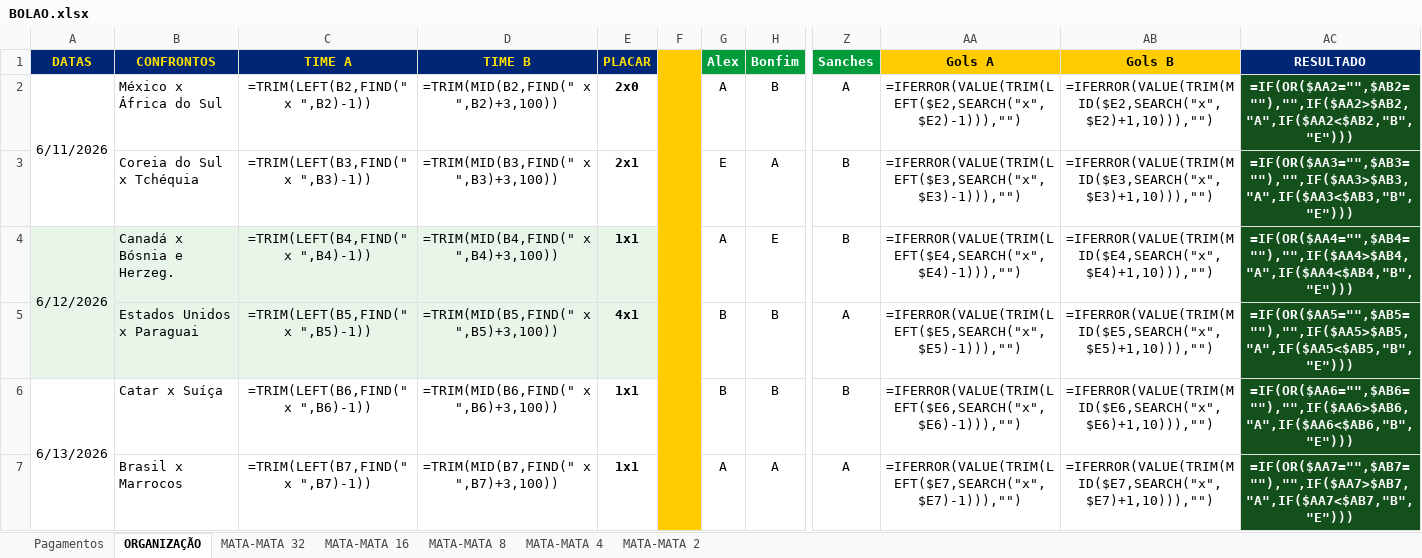
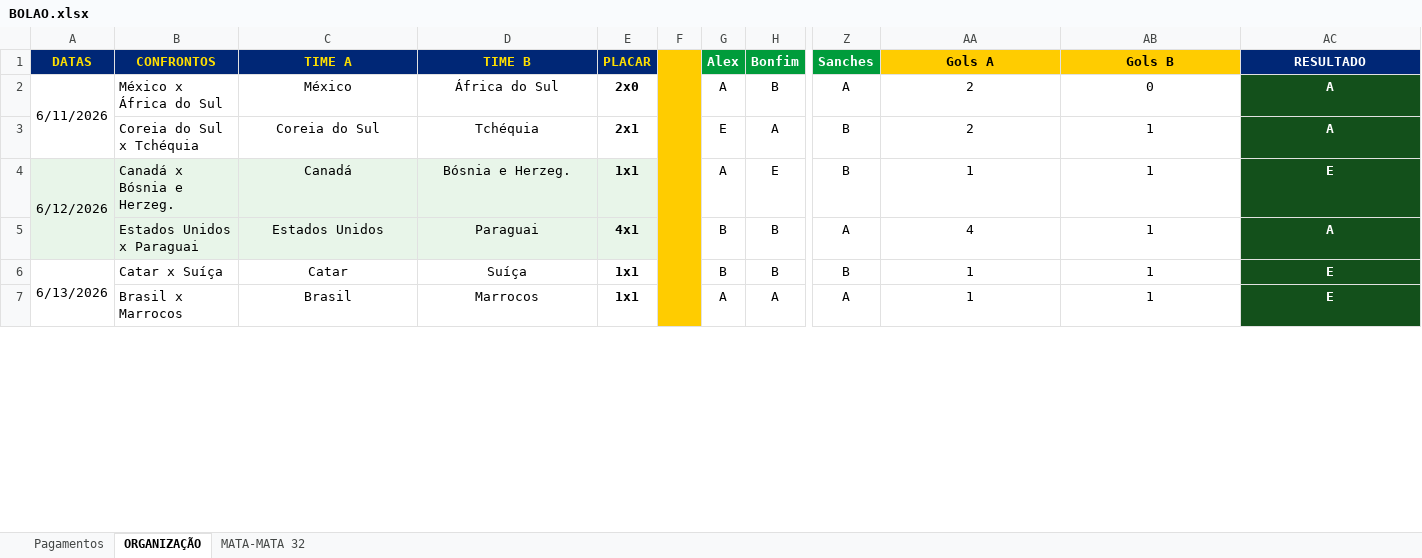
Before and after one commit to ChristianBranco/BolaoCopa, an Excel workbook: BOLAO.xlsx, sheet ORGANIZAÇÃO, drawn as a sheet; only a part is shown, gaps mark what is left out; values as stored, in another font and other column widths than the file's, no borders; formulas without a stored value are shown as written; conditional formats not drawn; the diff covers the shown part only; the diff names each change by its address in the sheet, - before the commit and + after, or states it on an @@ line.

```diff
--- a/BOLAO.xlsx (sheet ORGANIZAÇÃO)
+++ b/BOLAO.xlsx (sheet ORGANIZAÇÃO)
-sheet tab: MATA-MATA 16
-sheet tab: MATA-MATA 8
-sheet tab: MATA-MATA 4
-sheet tab: MATA-MATA 2
-C2 (TIME A): =TRIM(LEFT(B2,FIND(" x ",B2)-1))
+C2 (TIME A): México
-D2 (TIME B): =TRIM(MID(B2,FIND(" x ",B2)+3,100))
+D2 (TIME B): África do Sul
-F2:F7 fill: none
+F2:F7 fill: #FFCC00
-AA2 (Gols A): =IFERROR(VALUE(TRIM(LEFT($E2,SEARCH("x",$E2)-1))),"")
+AA2 (Gols A): 2
-AB2 (Gols B): =IFERROR(VALUE(TRIM(MID($E2,SEARCH("x",$E2)+1,10))),"")
+AB2 (Gols B): 0
-AC2 (RESULTADO): =IF(OR($AA2="",$AB2=""),"",IF($AA2>$AB2,"A",IF($AA2<$AB2,"B","E")))
+AC2 (RESULTADO): A
-C3 (TIME A): =TRIM(LEFT(B3,FIND(" x ",B3)-1))
+C3 (TIME A): Coreia do Sul
-D3 (TIME B): =TRIM(MID(B3,FIND(" x ",B3)+3,100))
+D3 (TIME B): Tchéquia
-AA3 (Gols A): =IFERROR(VALUE(TRIM(LEFT($E3,SEARCH("x",$E3)-1))),"")
+AA3 (Gols A): 2
-AB3 (Gols B): =IFERROR(VALUE(TRIM(MID($E3,SEARCH("x",$E3)+1,10))),"")
+AB3 (Gols B): 1
-AC3 (RESULTADO): =IF(OR($AA3="",$AB3=""),"",IF($AA3>$AB3,"A",IF($AA3<$AB3,"B","E")))
+AC3 (RESULTADO): A
-C4 (TIME A): =TRIM(LEFT(B4,FIND(" x ",B4)-1))
+C4 (TIME A): Canadá
-D4 (TIME B): =TRIM(MID(B4,FIND(" x ",B4)+3,100))
+D4 (TIME B): Bósnia e Herzeg.
-AA4 (Gols A): =IFERROR(VALUE(TRIM(LEFT($E4,SEARCH("x",$E4)-1))),"")
+AA4 (Gols A): 1
-AB4 (Gols B): =IFERROR(VALUE(TRIM(MID($E4,SEARCH("x",$E4)+1,10))),"")
+AB4 (Gols B): 1
-AC4 (RESULTADO): =IF(OR($AA4="",$AB4=""),"",IF($AA4>$AB4,"A",IF($AA4<$AB4,"B","E")))
+AC4 (RESULTADO): E
-A5 fill: none
+A5 fill: #E8F5E9
-C5 (TIME A): =TRIM(LEFT(B5,FIND(" x ",B5)-1))
+C5 (TIME A): Estados Unidos
-D5 (TIME B): =TRIM(MID(B5,FIND(" x ",B5)+3,100))
+D5 (TIME B): Paraguai
-AA5 (Gols A): =IFERROR(VALUE(TRIM(LEFT($E5,SEARCH("x",$E5)-1))),"")
+AA5 (Gols A): 4
-AB5 (Gols B): =IFERROR(VALUE(TRIM(MID($E5,SEARCH("x",$E5)+1,10))),"")
+AB5 (Gols B): 1
-AC5 (RESULTADO): =IF(OR($AA5="",$AB5=""),"",IF($AA5>$AB5,"A",IF($AA5<$AB5,"B","E")))
+AC5 (RESULTADO): A
-C6 (TIME A): =TRIM(LEFT(B6,FIND(" x ",B6)-1))
+C6 (TIME A): Catar
-D6 (TIME B): =TRIM(MID(B6,FIND(" x ",B6)+3,100))
+D6 (TIME B): Suíça
-AA6 (Gols A): =IFERROR(VALUE(TRIM(LEFT($E6,SEARCH("x",$E6)-1))),"")
+AA6 (Gols A): 1
-AB6 (Gols B): =IFERROR(VALUE(TRIM(MID($E6,SEARCH("x",$E6)+1,10))),"")
+AB6 (Gols B): 1
-AC6 (RESULTADO): =IF(OR($AA6="",$AB6=""),"",IF($AA6>$AB6,"A",IF($AA6<$AB6,"B","E")))
+AC6 (RESULTADO): E
-C7 (TIME A): =TRIM(LEFT(B7,FIND(" x ",B7)-1))
+C7 (TIME A): Brasil
-D7 (TIME B): =TRIM(MID(B7,FIND(" x ",B7)+3,100))
+D7 (TIME B): Marrocos
-AA7 (Gols A): =IFERROR(VALUE(TRIM(LEFT($E7,SEARCH("x",$E7)-1))),"")
+AA7 (Gols A): 1
-AB7 (Gols B): =IFERROR(VALUE(TRIM(MID($E7,SEARCH("x",$E7)+1,10))),"")
+AB7 (Gols B): 1
-AC7 (RESULTADO): =IF(OR($AA7="",$AB7=""),"",IF($AA7>$AB7,"A",IF($AA7<$AB7,"B","E")))
+AC7 (RESULTADO): E
```
Also changed, not shown: 1 added row, 1 removed row, 330 edited cells and cell formats elsewhere in this sheet, sheet MATA-MATA 32, sheet Pagamentos, 3 other files.
